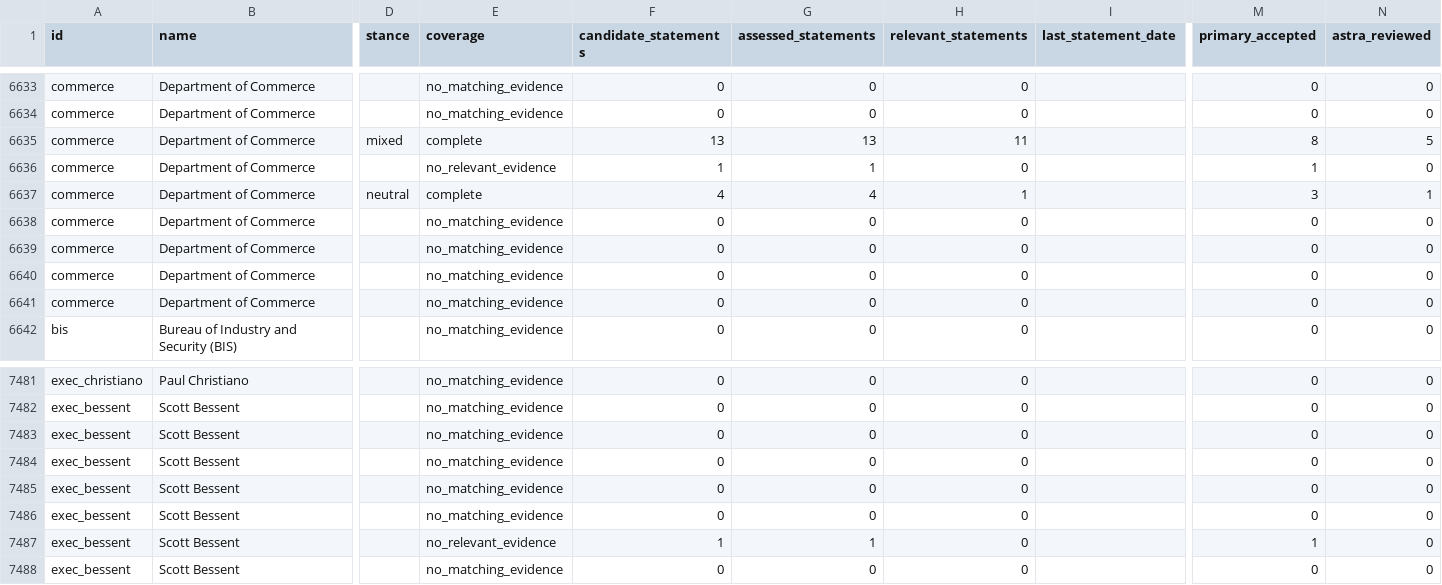
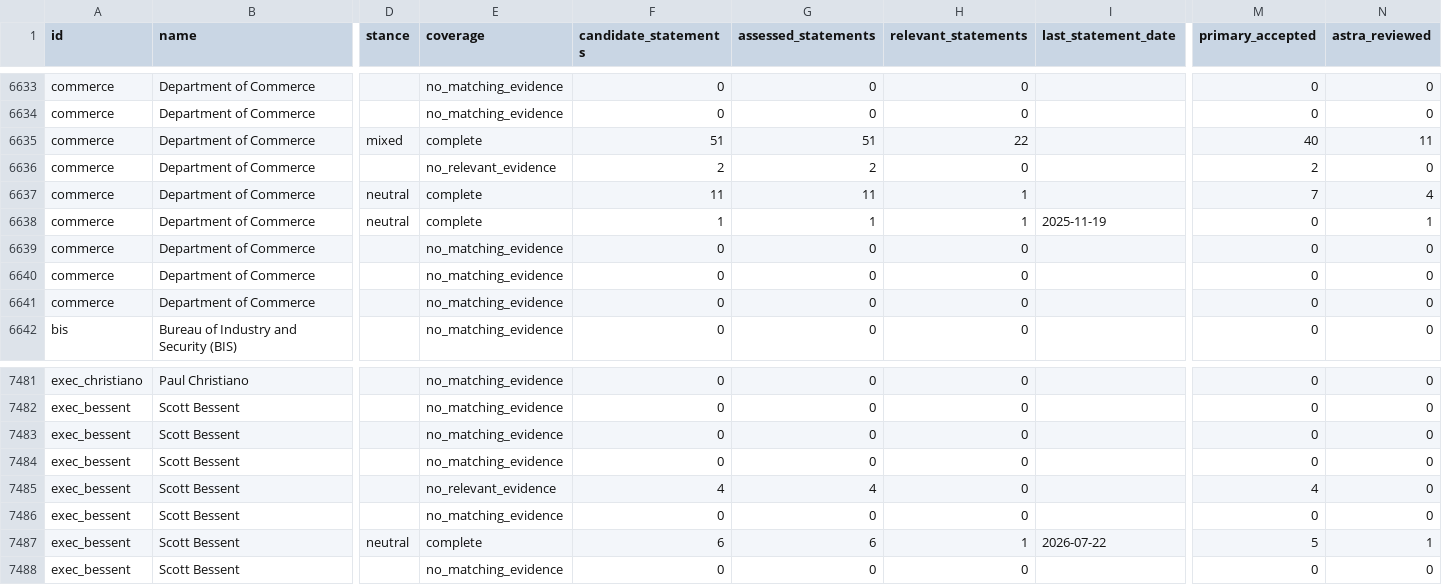
Before and after one commit to harshul-basava/what-washington-says-about-ai, a CSV file: site/data/policies.csv, drawn as a sheet; only a part is shown, gaps mark what is left out; the diff covers the shown part only; the diff names each change by its address in the sheet, - before the commit and + after, or states it on an @@ line.

Commit message:
Add historical federal X evidence and confidence judgments

```diff
--- a/site/data/policies.csv
+++ b/site/data/policies.csv
-F6635 (candidate_statements): 13
+F6635 (candidate_statements): 51
-G6635 (assessed_statements): 13
+G6635 (assessed_statements): 51
-H6635 (relevant_statements): 11
+H6635 (relevant_statements): 22
-M6635 (primary_accepted): 8
+M6635 (primary_accepted): 40
-N6635 (astra_reviewed): 5
+N6635 (astra_reviewed): 11
-F6636 (candidate_statements): 1
+F6636 (candidate_statements): 2
-G6636 (assessed_statements): 1
+G6636 (assessed_statements): 2
-M6636 (primary_accepted): 1
+M6636 (primary_accepted): 2
-F6637 (candidate_statements): 4
+F6637 (candidate_statements): 11
-G6637 (assessed_statements): 4
+G6637 (assessed_statements): 11
-M6637 (primary_accepted): 3
+M6637 (primary_accepted): 7
-N6637 (astra_reviewed): 1
+N6637 (astra_reviewed): 4
-D6638 (stance): (empty)
+D6638 (stance): neutral
-E6638 (coverage): no_matching_evidence
+E6638 (coverage): complete
-F6638 (candidate_statements): 0
+F6638 (candidate_statements): 1
-G6638 (assessed_statements): 0
+G6638 (assessed_statements): 1
-H6638 (relevant_statements): 0
+H6638 (relevant_statements): 1
-I6638 (last_statement_date): (empty)
+I6638 (last_statement_date): 2025-11-19
-N6638 (astra_reviewed): 0
+N6638 (astra_reviewed): 1
-E7485 (coverage): no_matching_evidence
+E7485 (coverage): no_relevant_evidence
-F7485 (candidate_statements): 0
+F7485 (candidate_statements): 4
-G7485 (assessed_statements): 0
+G7485 (assessed_statements): 4
-M7485 (primary_accepted): 0
+M7485 (primary_accepted): 4
-D7487 (stance): (empty)
+D7487 (stance): neutral
-E7487 (coverage): no_relevant_evidence
+E7487 (coverage): complete
-F7487 (candidate_statements): 1
+F7487 (candidate_statements): 6
-G7487 (assessed_statements): 1
+G7487 (assessed_statements): 6
-H7487 (relevant_statements): 0
+H7487 (relevant_statements): 1
-I7487 (last_statement_date): (empty)
+I7487 (last_statement_date): 2026-07-22
-M7487 (primary_accepted): 1
+M7487 (primary_accepted): 5
-N7487 (astra_reviewed): 0
+N7487 (astra_reviewed): 1
```
Also changed, not shown: 143 edited cells elsewhere in this file, site/data/federal_coverage.csv, 55 other files.
